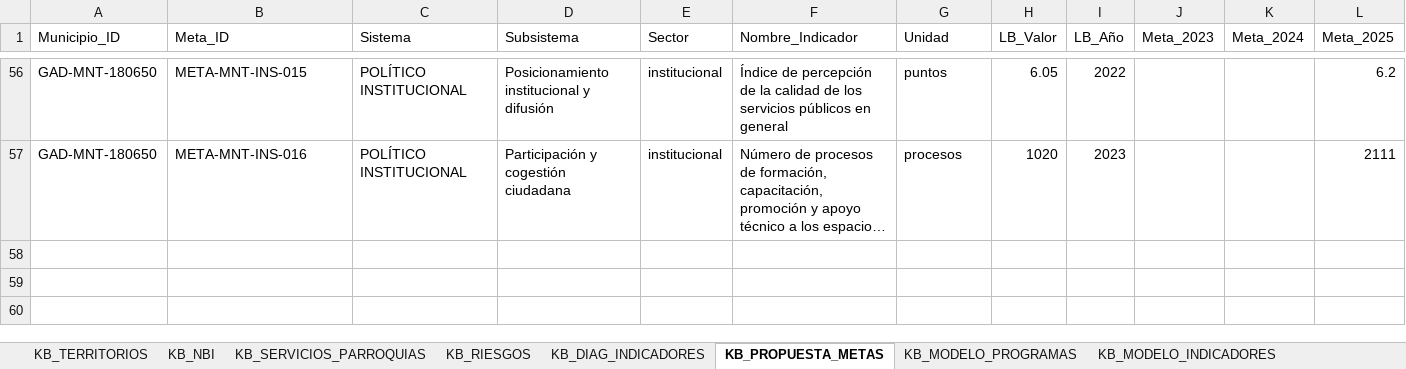
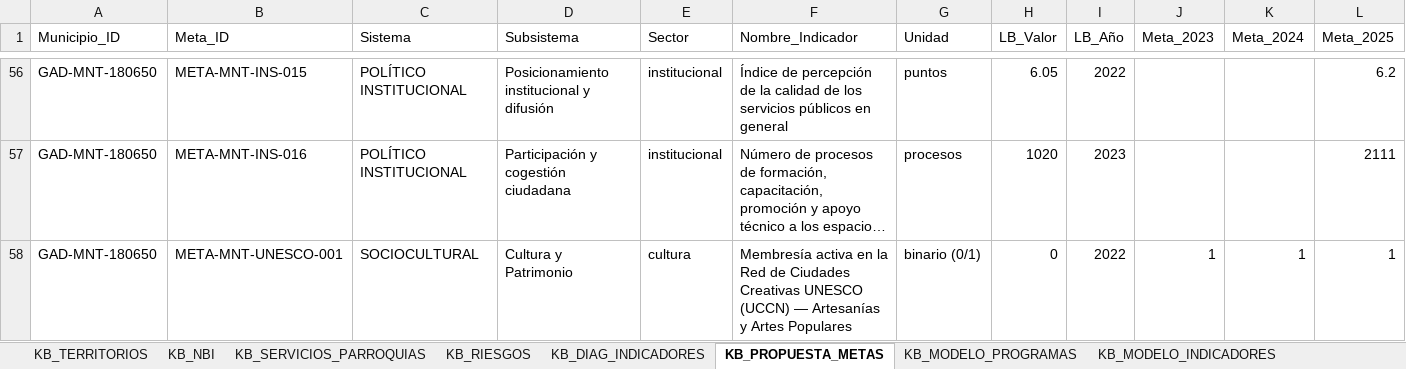
Before and after one commit to desabuelo-beep/quira-os, an Excel workbook: data/PDOT_MONTECRISTI_KB.xlsx, sheet KB_PROPUESTA_METAS, drawn as a sheet; only a part is shown, gaps mark what is left out; long unchanged cells end in …; values as stored, in another font and other column widths than the file's, no borders; rows hold the shown columns only; the diff names each change by its address in the sheet, - before the commit and + after, or states it on an @@ line.

```diff
--- a/data/PDOT_MONTECRISTI_KB.xlsx (sheet KB_PROPUESTA_METAS)
+++ b/data/PDOT_MONTECRISTI_KB.xlsx (sheet KB_PROPUESTA_METAS)
+row 58: GAD-MNT-180650 | META-MNT-UNESCO-001 | SOCIOCULTURAL | Cultura y Patrimonio | cultura | Membresía activa en la Red de Ciudades Creativas UNESCO (UCCN) — Artesanías y Artes Populares | binario (0/1) | 0 | 2022 | 1 | 1 | 1
```
Also changed, not shown: sheet KB_ARTICULACIONES, 31 other files.
